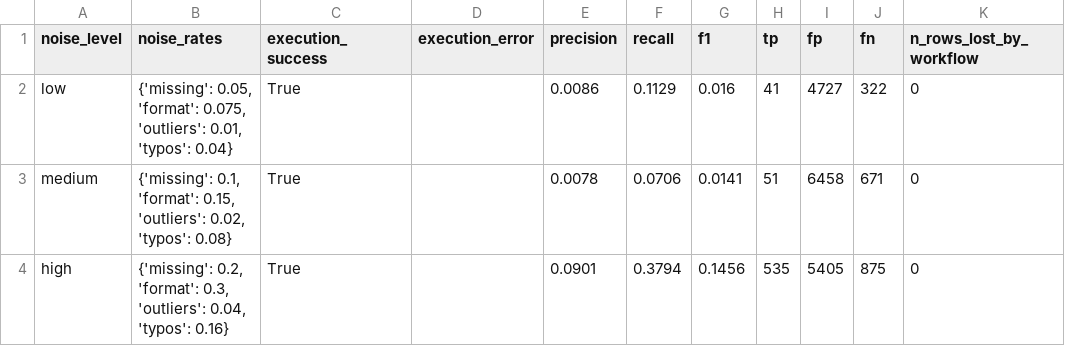
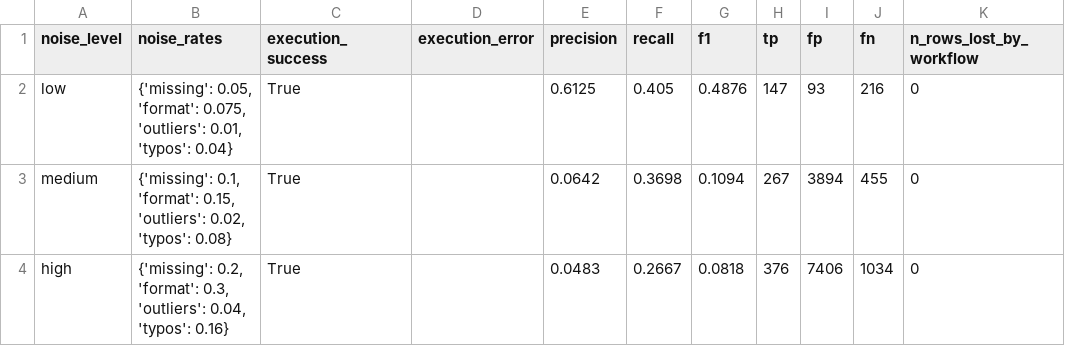
Before and after one commit to Banimo123/LLM-data-prep-evaluation, a CSV file: results/metrics/benchmark_simple_all_levels.csv, drawn as a sheet; only a part is shown; the diff names each change by its address in the sheet, - before the commit and + after, or states it on an @@ line.

```diff
--- a/results/metrics/benchmark_simple_all_levels.csv
+++ b/results/metrics/benchmark_simple_all_levels.csv
-E2 (precision): 0.0086
+E2 (precision): 0.6125
-F2 (recall): 0.1129
+F2 (recall): 0.405
-G2 (f1): 0.016
+G2 (f1): 0.4876
-H2 (tp): 41
+H2 (tp): 147
-I2 (fp): 4727
+I2 (fp): 93
-J2 (fn): 322
+J2 (fn): 216
-E3 (precision): 0.0078
+E3 (precision): 0.0642
-F3 (recall): 0.0706
+F3 (recall): 0.3698
-G3 (f1): 0.0141
+G3 (f1): 0.1094
-H3 (tp): 51
+H3 (tp): 267
-I3 (fp): 6458
+I3 (fp): 3894
-J3 (fn): 671
+J3 (fn): 455
-E4 (precision): 0.0901
+E4 (precision): 0.0483
-F4 (recall): 0.3794
+F4 (recall): 0.2667
-G4 (f1): 0.1456
+G4 (f1): 0.0818
-H4 (tp): 535
+H4 (tp): 376
-I4 (fp): 5405
+I4 (fp): 7406
-J4 (fn): 875
+J4 (fn): 1034
```
Also changed, not shown: results/cleaned_datasets/hospital/noisy_high__simple.csv, results/cleaned_datasets/titanic/noisy_high__profile.csv, 21 other files.
